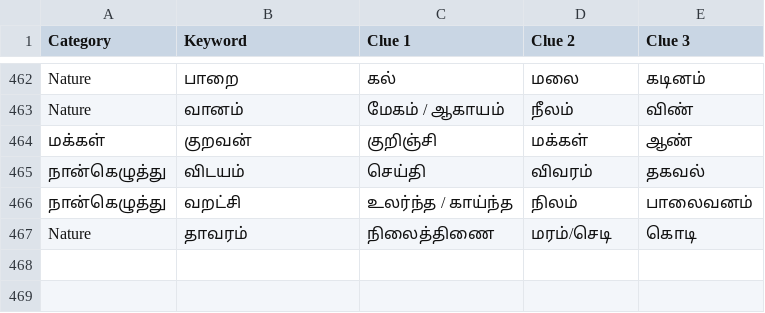
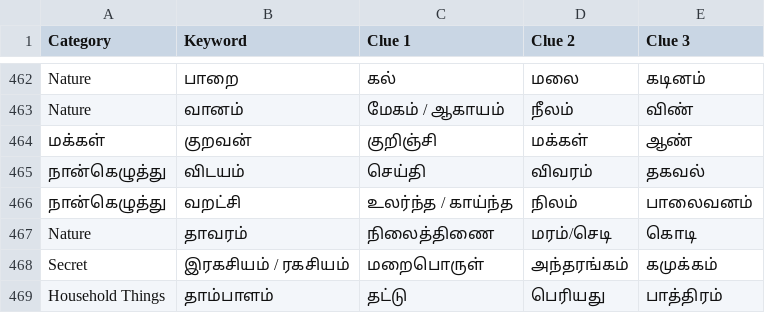
Before and after one commit to kpramc/mygame, a CSV file: tamil_word_game_combined-upd.csv, drawn as a sheet; only a part is shown, gaps mark what is left out.

Commit message:
Update tamil_word_game_combined-upd.csv
Signed-off-by: kpramc <kpramc@gmail.com>

```diff
--- a/tamil_word_game_combined-upd.csv
+++ b/tamil_word_game_combined-upd.csv
@@ -467 +467,3 @@ Nature,வானம்,மேகம்  / ஆகாயம்,நீலம்,வ
 Nature, தாவரம், நிலைத்திணை, மரம்/செடி, கொடி
+Secret, இரகசியம் / ரகசியம், மறைபொருள், அந்தரங்கம், கமுக்கம்
+Household Things, தாம்பாளம்,  தட்டு, பெரியது, பாத்திரம்
```
